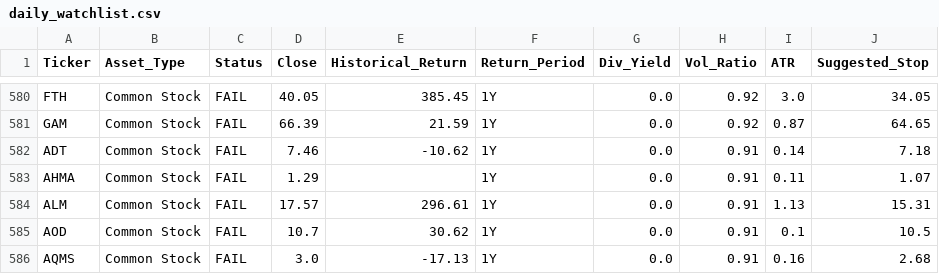
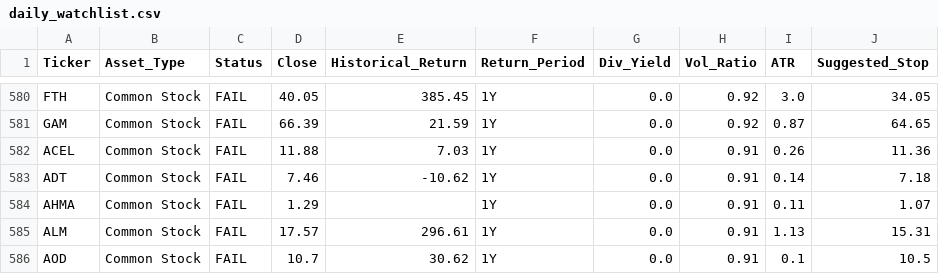
Before and after one commit to sippakorntwo-glitch/stock-dashboard, a CSV file: daily_watchlist.csv, drawn as a sheet; only a part is shown, gaps mark what is left out; the shorter side is filled out with more unchanged rows.

```diff
--- a/daily_watchlist.csv
+++ b/daily_watchlist.csv
@@ -581,2 +581,3 @@ FTH,Common Stock,FAIL,40.05,385.45,1Y,0.0,0.92,3.0,34.05
 GAM,Common Stock,FAIL,66.39,21.59,1Y,0.0,0.92,0.87,64.65
+ACEL,Common Stock,FAIL,11.88,7.03,1Y,0.0,0.91,0.26,11.36
 ADT,Common Stock,FAIL,7.46,-10.62,1Y,0.0,0.91,0.14,7.18
```
